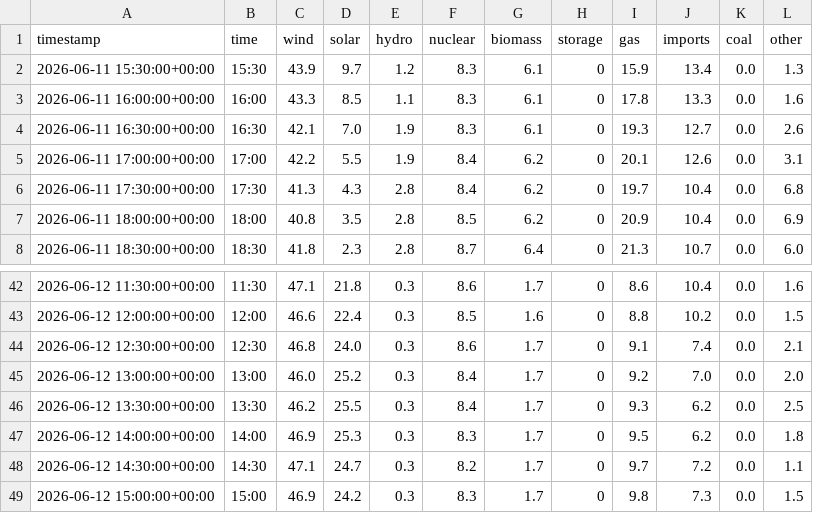
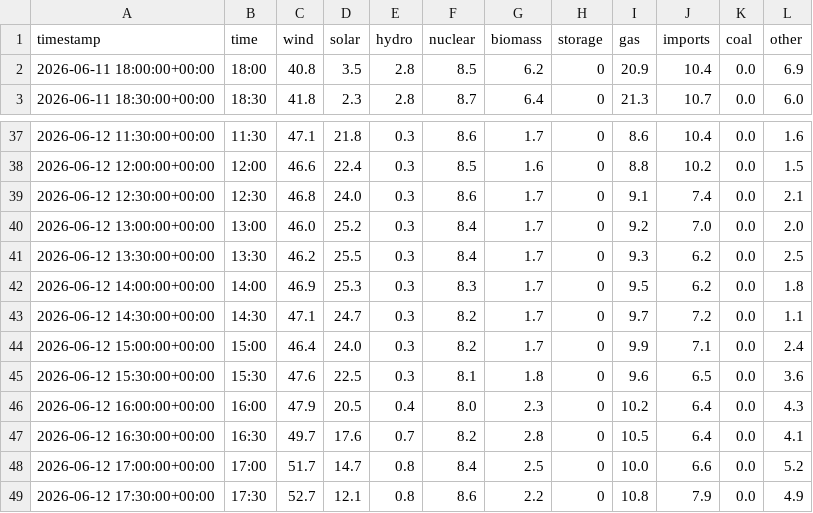
Before and after one commit to olliebranston/the-new-current-site, a CSV file: data/cleaned-live-generation-mix.csv, drawn as a sheet; only a part is shown, gaps mark what is left out.

```diff
--- a/data/cleaned-live-generation-mix.csv
+++ b/data/cleaned-live-generation-mix.csv
@@ -1,7 +1,2 @@
 timestamp,time,wind,solar,hydro,nuclear,biomass,storage,gas,imports,coal,other
-2026-06-11 15:30:00+00:00,15:30,43.9,9.7,1.2,8.3,6.1,0,15.9,13.4,0.0,1.3
-2026-06-11 16:00:00+00:00,16:00,43.3,8.5,1.1,8.3,6.1,0,17.8,13.3,0.0,1.6
-2026-06-11 16:30:00+00:00,16:30,42.1,7.0,1.9,8.3,6.1,0,19.3,12.7,0.0,2.6
-2026-06-11 17:00:00+00:00,17:00,42.2,5.5,1.9,8.4,6.2,0,20.1,12.6,0.0,3.1
-2026-06-11 17:30:00+00:00,17:30,41.3,4.3,2.8,8.4,6.2,0,19.7,10.4,0.0,6.8
 2026-06-11 18:00:00+00:00,18:00,40.8,3.5,2.8,8.5,6.2,0,20.9,10.4,0.0,6.9
@@ -48,2 +43,7 @@ timestamp,time,wind,solar,hydro,nuclear,biomass,storage,gas,imports,coal,other
 2026-06-12 14:30:00+00:00,14:30,47.1,24.7,0.3,8.2,1.7,0,9.7,7.2,0.0,1.1
-2026-06-12 15:00:00+00:00,15:00,46.9,24.2,0.3,8.3,1.7,0,9.8,7.3,0.0,1.5
+2026-06-12 15:00:00+00:00,15:00,46.4,24.0,0.3,8.2,1.7,0,9.9,7.1,0.0,2.4
+2026-06-12 15:30:00+00:00,15:30,47.6,22.5,0.3,8.1,1.8,0,9.6,6.5,0.0,3.6
+2026-06-12 16:00:00+00:00,16:00,47.9,20.5,0.4,8.0,2.3,0,10.2,6.4,0.0,4.3
+2026-06-12 16:30:00+00:00,16:30,49.7,17.6,0.7,8.2,2.8,0,10.5,6.4,0.0,4.1
+2026-06-12 17:00:00+00:00,17:00,51.7,14.7,0.8,8.4,2.5,0,10.0,6.6,0.0,5.2
+2026-06-12 17:30:00+00:00,17:30,52.7,12.1,0.8,8.6,2.2,0,10.8,7.9,0.0,4.9
```
Also changed, not shown: data/cleaned-live-carbon-intensity.csv, data/cleaned-live-power-price.csv, 8 other files.
